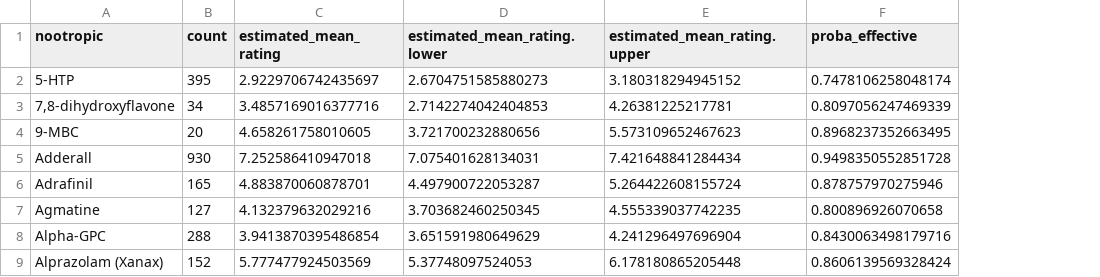
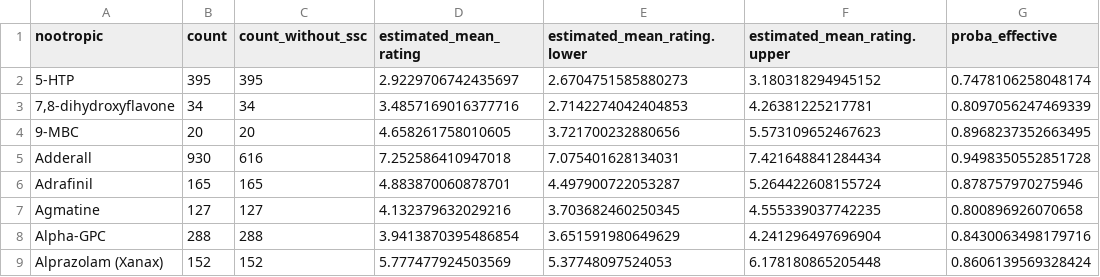
Before and after one commit to LeoGrin/nootroflix, a CSV file: analysis/analysis_results/results_summary.csv, drawn as a sheet; only a part is shown; the diff names each change by its address in the sheet, - before the commit and + after, or states it on an @@ line.

```diff
--- a/analysis/analysis_results/results_summary.csv
+++ b/analysis/analysis_results/results_summary.csv
+column C (count_without_ssc), rows 2-9: 395 | 34 | 20 | 616 | 165 | 127 | 288 | 152
```
Also changed, not shown: 10 other files.
